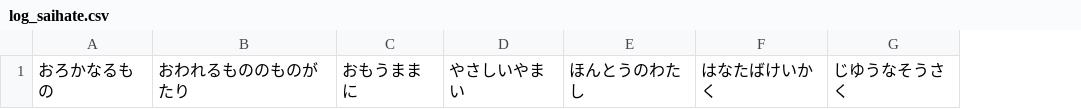
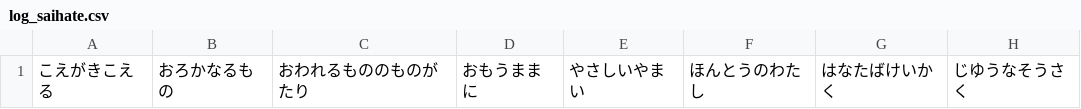
Before and after one commit to oomorimori/web_manga_bot, a CSV file: log/log_saihate.csv, drawn as a sheet; only a part is shown; the diff names each change by its address in the sheet, - before the commit and + after, or states it on an @@ line.

```diff
--- a/log/log_saihate.csv
+++ b/log/log_saihate.csv
+column A, row 1: こえがきこえる
```
Also changed, not shown: log/log_rss.csv, log/log_soup.csv, 3 other files.
